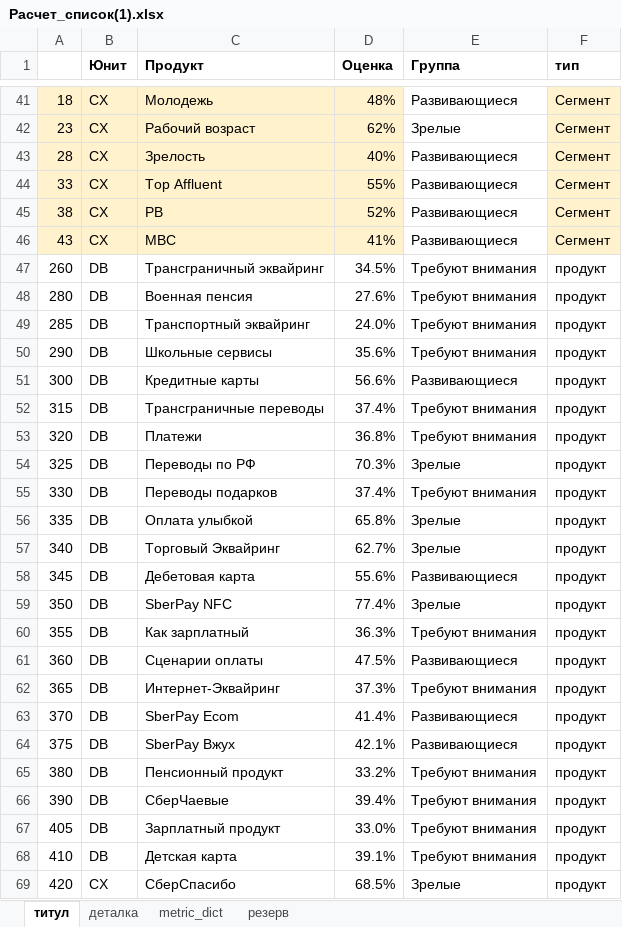
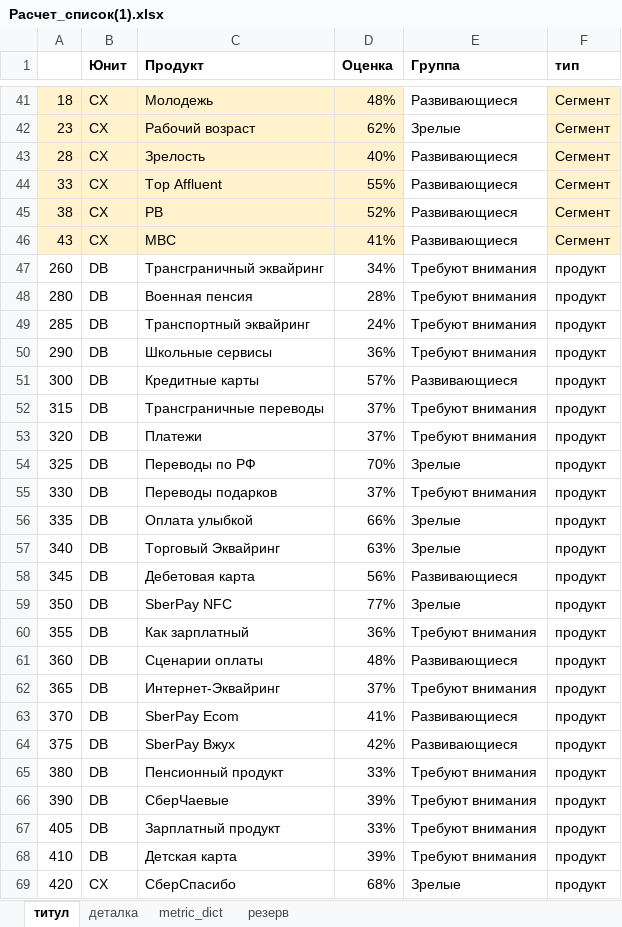
Before and after one commit to schischko-r/DD, an Excel workbook: Расчет_список(1).xlsx, sheet титул, drawn as a sheet; only a part is shown, gaps mark what is left out; values as stored, in another font and other column widths than the file's, no borders; the diff covers the shown part only; the diff names each change by its address in the sheet, - before the commit and + after, or states it on an @@ line.

```diff
--- a/Расчет_список(1).xlsx (sheet титул)
+++ b/Расчет_список(1).xlsx (sheet титул)
-D47 (Оценка): 34.5%
+D47 (Оценка): 34%
-D48 (Оценка): 27.6%
+D48 (Оценка): 28%
-D49 (Оценка): 24.0%
+D49 (Оценка): 24%
-D50 (Оценка): 35.6%
+D50 (Оценка): 36%
-D51 (Оценка): 56.6%
+D51 (Оценка): 57%
-D52 (Оценка): 37.4%
+D52 (Оценка): 37%
-D53 (Оценка): 36.8%
+D53 (Оценка): 37%
-D54 (Оценка): 70.3%
+D54 (Оценка): 70%
-D55 (Оценка): 37.4%
+D55 (Оценка): 37%
-D56 (Оценка): 65.8%
+D56 (Оценка): 66%
-D57 (Оценка): 62.7%
+D57 (Оценка): 63%
-D58 (Оценка): 55.6%
+D58 (Оценка): 56%
-D59 (Оценка): 77.4%
+D59 (Оценка): 77%
-D60 (Оценка): 36.3%
+D60 (Оценка): 36%
-D61 (Оценка): 47.5%
+D61 (Оценка): 48%
-D62 (Оценка): 37.3%
+D62 (Оценка): 37%
-D63 (Оценка): 41.4%
+D63 (Оценка): 41%
-D64 (Оценка): 42.1%
+D64 (Оценка): 42%
-D65 (Оценка): 33.2%
+D65 (Оценка): 33%
-D66 (Оценка): 39.4%
+D66 (Оценка): 39%
-D67 (Оценка): 33.0%
+D67 (Оценка): 33%
-D68 (Оценка): 39.1%
+D68 (Оценка): 39%
-D69 (Оценка): 68.5%
+D69 (Оценка): 68%
```
Also changed, not shown: 38 edited cells elsewhere in this sheet, 1 other file.
